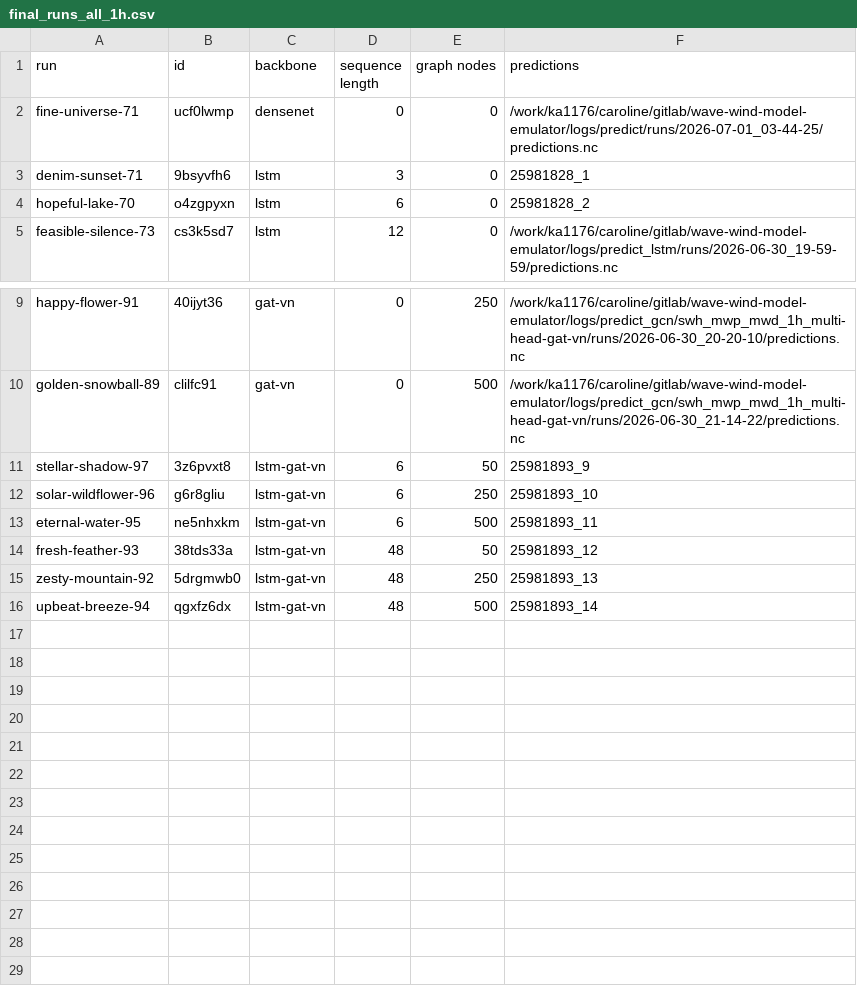
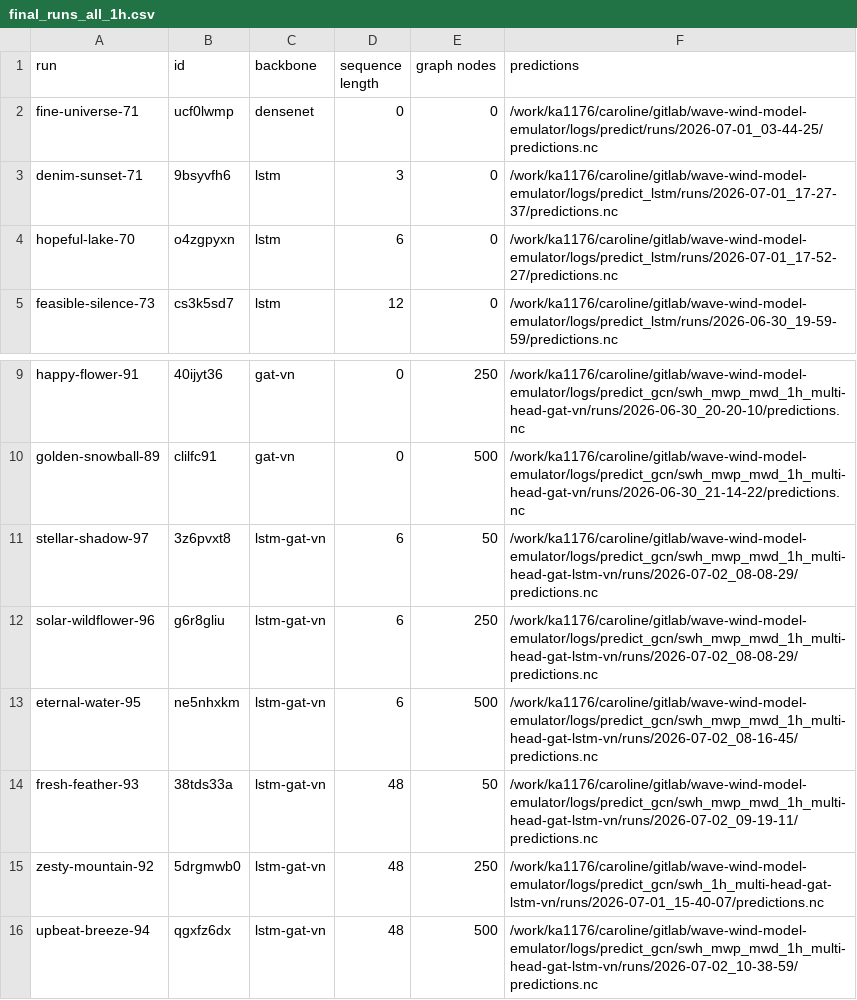
Before and after one commit to crlna16/windwavenet, a CSV file: evaluation/final_runs_all_1h.csv, drawn as a sheet; only a part is shown, gaps mark what is left out.

Commit message:
update predictions

```diff
--- a/evaluation/final_runs_all_1h.csv
+++ b/evaluation/final_runs_all_1h.csv
@@ -2,4 +2,4 @@ run, id, backbone, sequence length, graph nodes, predictions
 fine-universe-71, ucf0lwmp, densenet, 0, 0, /work/ka1176/caroline/gitlab/wave-wind-model-emulator/logs/predict/runs/2026-07-01_03-44-25/predictions.nc
-denim-sunset-71, 9bsyvfh6, lstm, 3, 0, 25981828_1
-hopeful-lake-70, o4zgpyxn, lstm, 6, 0, 25981828_2
+denim-sunset-71, 9bsyvfh6, lstm, 3, 0,  /work/ka1176/caroline/gitlab/wave-wind-model-emulator/logs/predict_lstm/runs/2026-07-01_17-27-37/predictions.nc
+hopeful-lake-70, o4zgpyxn, lstm, 6, 0, /work/ka1176/caroline/gitlab/wave-wind-model-emulator/logs/predict_lstm/runs/2026-07-01_17-52-27/predictions.nc
 feasible-silence-73, cs3k5sd7, lstm, 12, 0, /work/ka1176/caroline/gitlab/wave-wind-model-emulator/logs/predict_lstm/runs/2026-06-30_19-59-59/predictions.nc
@@ -10,7 +10,7 @@ happy-flower-91, 40ijyt36, gat-vn, 0, 250, /work/ka1176/caroline/gitlab/wave-win
 golden-snowball-89, clilfc91, gat-vn, 0, 500, /work/ka1176/caroline/gitlab/wave-wind-model-emulator/logs/predict_gcn/swh_mwp_mwd_1h_multi-head-gat-vn/runs/2026-06-30_21-14-22/predictions.nc
-stellar-shadow-97, 3z6pvxt8, lstm-gat-vn, 6, 50, 25981893_9
-solar-wildflower-96, g6r8gliu, lstm-gat-vn, 6, 250, 25981893_10
-eternal-water-95, ne5nhxkm, lstm-gat-vn, 6, 500, 25981893_11
-fresh-feather-93, 38tds33a, lstm-gat-vn, 48, 50, 25981893_12
-zesty-mountain-92, 5drgmwb0, lstm-gat-vn, 48, 250, 25981893_13
-upbeat-breeze-94, qgxfz6dx, lstm-gat-vn, 48, 500, 25981893_14
+stellar-shadow-97, 3z6pvxt8, lstm-gat-vn, 6, 50, /work/ka1176/caroline/gitlab/wave-wind-model-emulator/logs/predict_gcn/swh_mwp_mwd_1h_multi-head-gat-lstm-vn/runs/2026-07-02_08-08-29/predictions.nc
+solar-wildflower-96, g6r8gliu, lstm-gat-vn, 6, 250, /work/ka1176/caroline/gitlab/wave-wind-model-emulator/logs/predict_gcn/swh_mwp_mwd_1h_multi-head-gat-lstm-vn/runs/2026-07-02_08-08-29/predictions.nc
+eternal-water-95, ne5nhxkm, lstm-gat-vn, 6, 500, /work/ka1176/caroline/gitlab/wave-wind-model-emulator/logs/predict_gcn/swh_mwp_mwd_1h_multi-head-gat-lstm-vn/runs/2026-07-02_08-16-45/predictions.nc
+fresh-feather-93, 38tds33a, lstm-gat-vn, 48, 50, /work/ka1176/caroline/gitlab/wave-wind-model-emulator/logs/predict_gcn/swh_mwp_mwd_1h_multi-head-gat-lstm-vn/runs/2026-07-02_09-19-11/predictions.nc
+zesty-mountain-92, 5drgmwb0, lstm-gat-vn, 48, 250, /work/ka1176/caroline/gitlab/wave-wind-model-emulator/logs/predict_gcn/swh_1h_multi-head-gat-lstm-vn/runs/2026-07-01_15-40-07/predictions.nc
+upbeat-breeze-94, qgxfz6dx, lstm-gat-vn, 48, 500, /work/ka1176/caroline/gitlab/wave-wind-model-emulator/logs/predict_gcn/swh_mwp_mwd_1h_multi-head-gat-lstm-vn/runs/2026-07-02_10-38-59/predictions.nc
```
Also changed, not shown: evaluation/final_runs_swh_1h.csv, 2 other files.
